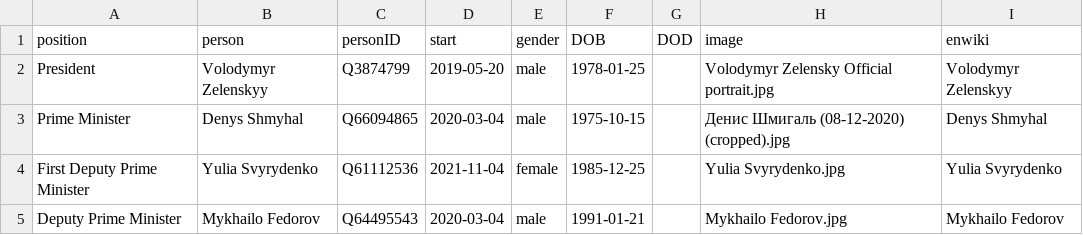
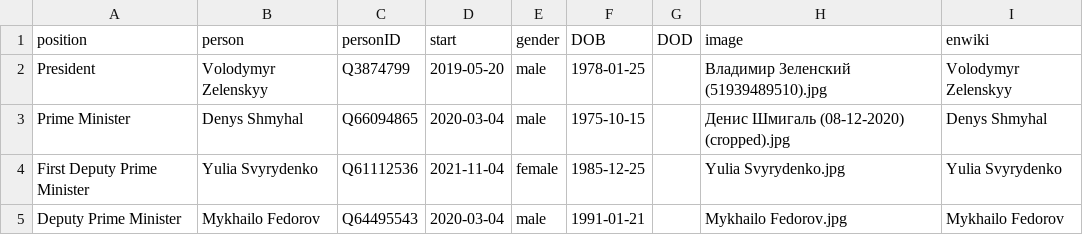
Before and after one commit to every-politician-scrapers/ukraine-cabinet, a CSV file: html/current.csv, drawn as a sheet; only a part is shown.

```diff
--- a/html/current.csv
+++ b/html/current.csv
@@ -1,3 +1,3 @@
 position,person,personID,start,gender,DOB,DOD,image,enwiki
-President,Volodymyr Zelenskyy,Q3874799,2019-05-20,male,1978-01-25,,Volodymyr Zelensky Official portrait.jpg,Volodymyr Zelenskyy
+President,Volodymyr Zelenskyy,Q3874799,2019-05-20,male,1978-01-25,,Владимир Зеленский (51939489510).jpg,Volodymyr Zelenskyy
 Prime Minister,Denys Shmyhal,Q66094865,2020-03-04,male,1975-10-15,,Денис Шмигаль (08-12-2020) (cropped).jpg,Denys Shmyhal
```
Also changed, not shown: html/holders21.csv, html/legislators.csv.
